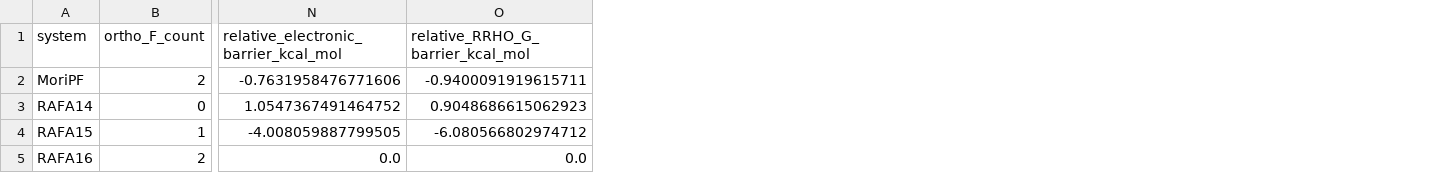
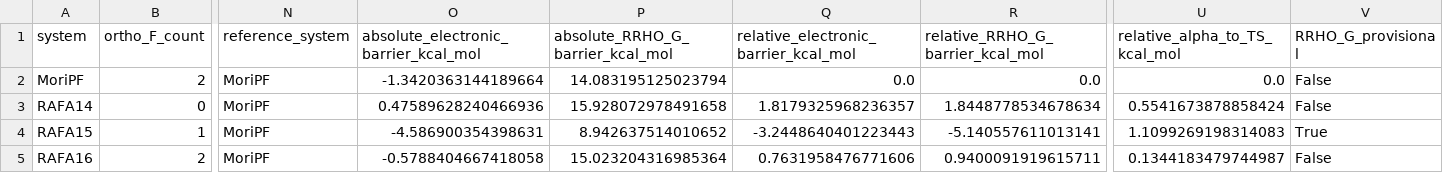
Before and after one commit to Bioinfo-Rafael/RafaMori, a CSV file: analysis4_force/outputs/csv/system_summary.csv, drawn as a sheet; only a part is shown, gaps mark what is left out; addresses are those after the commit; the diff names each change by its address in the sheet, - before the commit and + after, or states it on an @@ line.

```diff
--- a/analysis4_force/outputs/csv/system_summary.csv
+++ b/analysis4_force/outputs/csv/system_summary.csv
+column N (reference_system), rows 2-5: all MoriPF
+column O, rows 1-5: absolute_electronic_barrier_kcal_mol | -1.3420363144189664 | 0.47589628240466936 | -4.586900354398631 | -0.5788404667418058
+column P (absolute_RRHO_G_barrier_kcal_mol), rows 2-5: 14.083195125023794 | 15.928072978491658 | 8.942637514010652 | 15.023204316985364
+column U (relative_alpha_to_TS_kcal_mol), rows 2-5: 0.0 | 0.5541673878858424 | 1.1099269198314083 | 0.1344183479744987
+column V (RRHO_G_provisional), rows 2-5: False | False | True | False
-Q2: -0.7631958476771606
+Q2: 0.0
-R2 (relative_RRHO_G_barrier_kcal_mol): -0.9400091919615711
+R2 (relative_RRHO_G_barrier_kcal_mol): 0.0
-Q3: 1.0547367491464752
+Q3: 1.8179325968236357
-R3 (relative_RRHO_G_barrier_kcal_mol): 0.9048686615062923
+R3 (relative_RRHO_G_barrier_kcal_mol): 1.8448778534678634
-Q4: -4.008059887799505
+Q4: -3.2448640401223443
-R4 (relative_RRHO_G_barrier_kcal_mol): -6.080566802974712
+R4 (relative_RRHO_G_barrier_kcal_mol): -5.140557611013141
-Q5: 0.0
+Q5: 0.7631958476771606
-R5 (relative_RRHO_G_barrier_kcal_mol): 0.0
+R5 (relative_RRHO_G_barrier_kcal_mol): 0.9400091919615711
```
Also changed, not shown: analysis4_force/outputs/csv/energy_comparison.csv, analysis4_force/outputs/csv/reaction_force_MoriPF.csv, 24 other files.
